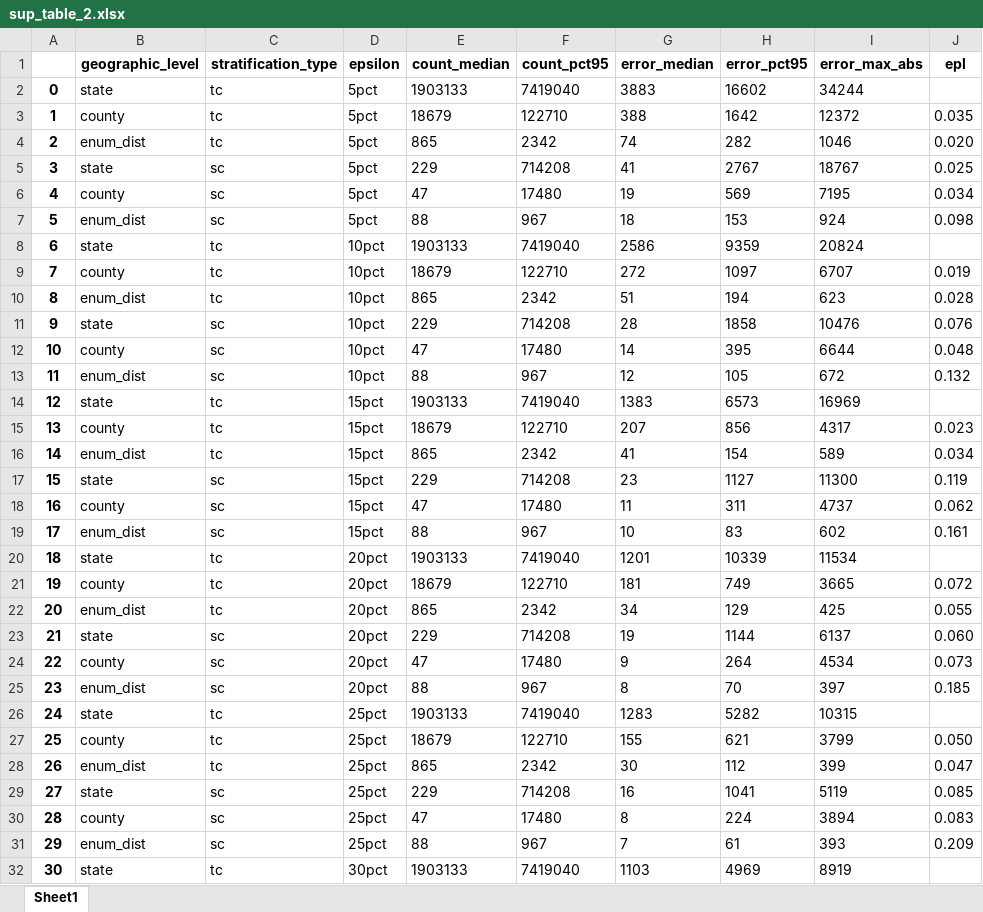
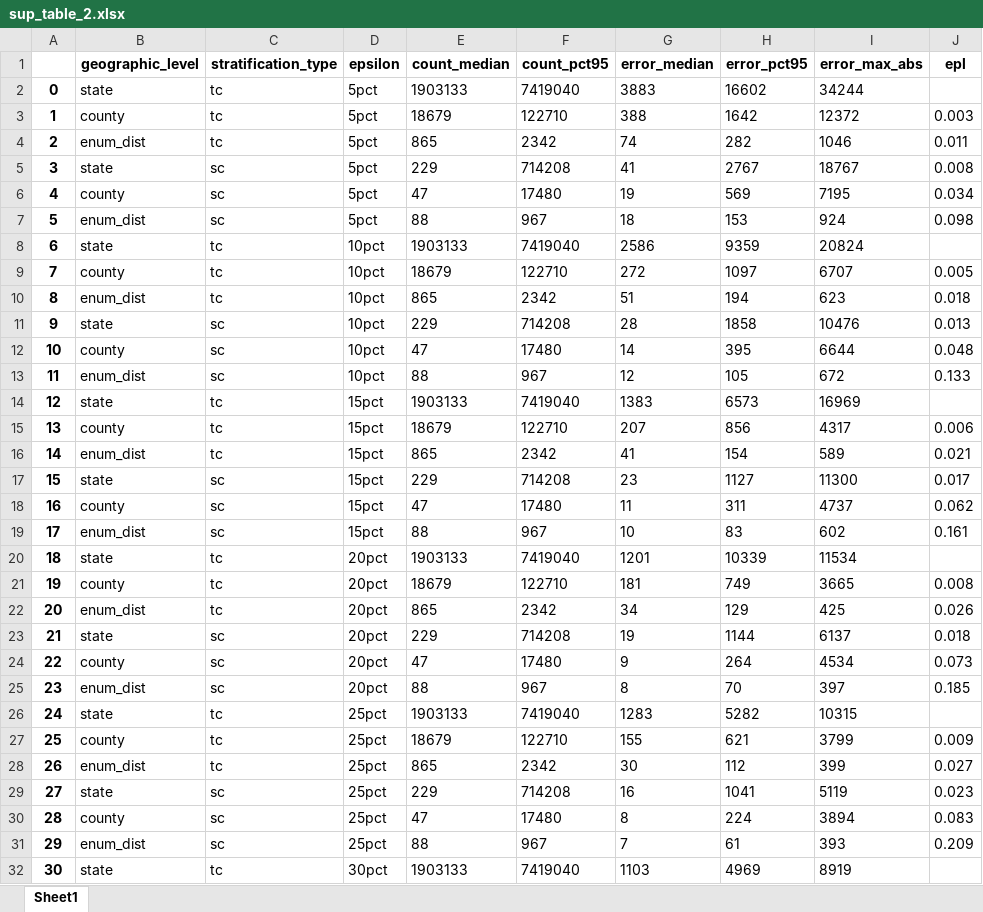
Before and after one commit to aflaxman/dp_2020_census, an Excel workbook: sup_table_2.xlsx, sheet Sheet1, drawn as a sheet; only a part is shown; values as stored, in another font and other column widths than the file's, no borders; the diff covers the shown part only; the diff names each change by its address in the sheet, - before the commit and + after, or states it on an @@ line.

```diff
--- a/sup_table_2.xlsx (sheet Sheet1)
+++ b/sup_table_2.xlsx (sheet Sheet1)
-J3 (epl): 0.035
+J3 (epl): 0.003
-J4 (epl): 0.020
+J4 (epl): 0.011
-J5 (epl): 0.025
+J5 (epl): 0.008
-J9 (epl): 0.019
+J9 (epl): 0.005
-J10 (epl): 0.028
+J10 (epl): 0.018
-J11 (epl): 0.076
+J11 (epl): 0.013
-J13 (epl): 0.132
+J13 (epl): 0.133
-J15 (epl): 0.023
+J15 (epl): 0.006
-J16 (epl): 0.034
+J16 (epl): 0.021
-J17 (epl): 0.119
+J17 (epl): 0.017
-J21 (epl): 0.072
+J21 (epl): 0.008
-J22 (epl): 0.055
+J22 (epl): 0.026
-J23 (epl): 0.060
+J23 (epl): 0.018
-J27 (epl): 0.050
+J27 (epl): 0.009
-J28 (epl): 0.047
+J28 (epl): 0.027
-J29 (epl): 0.085
+J29 (epl): 0.023
```
Also changed, not shown: 58 edited cells elsewhere in this sheet, 12 other files.
